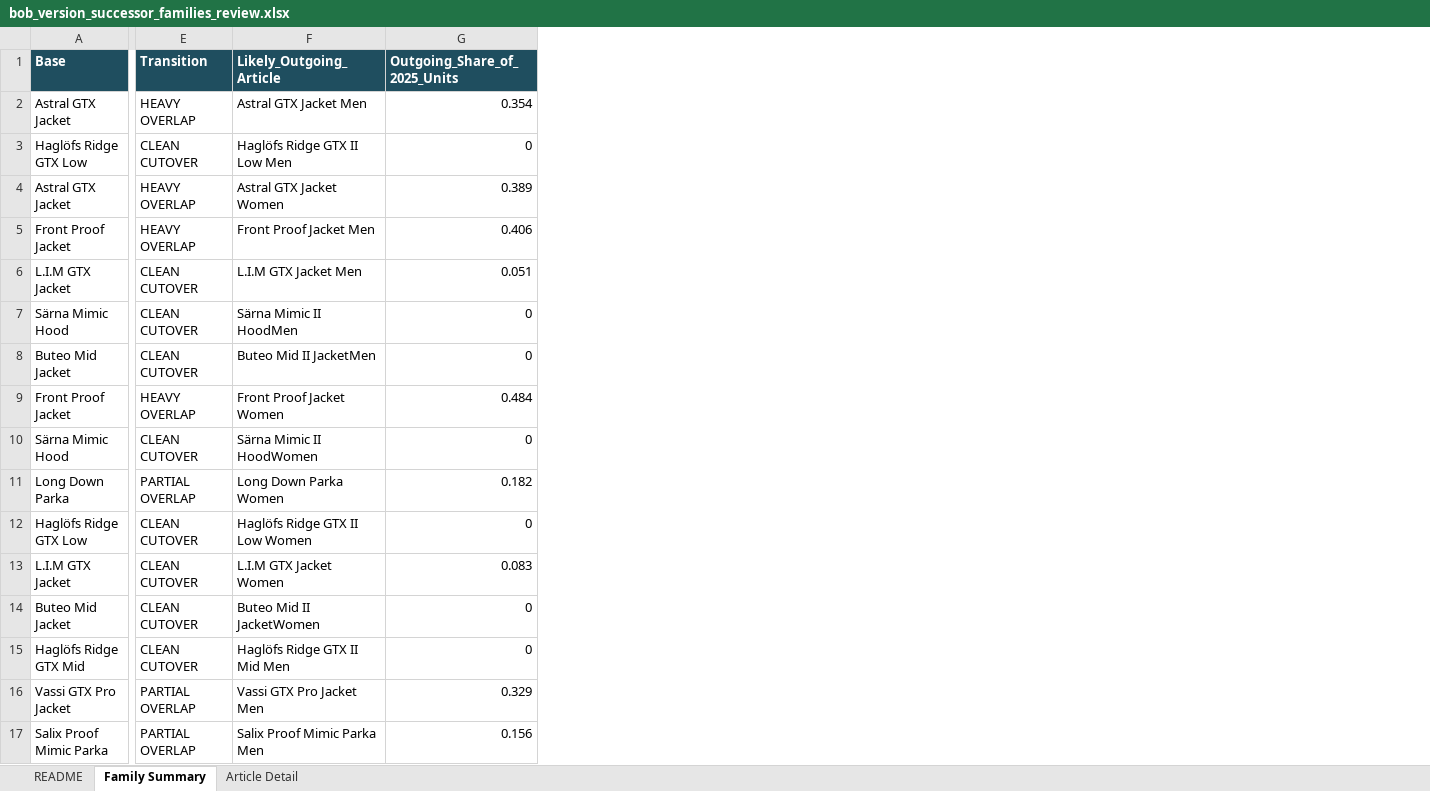
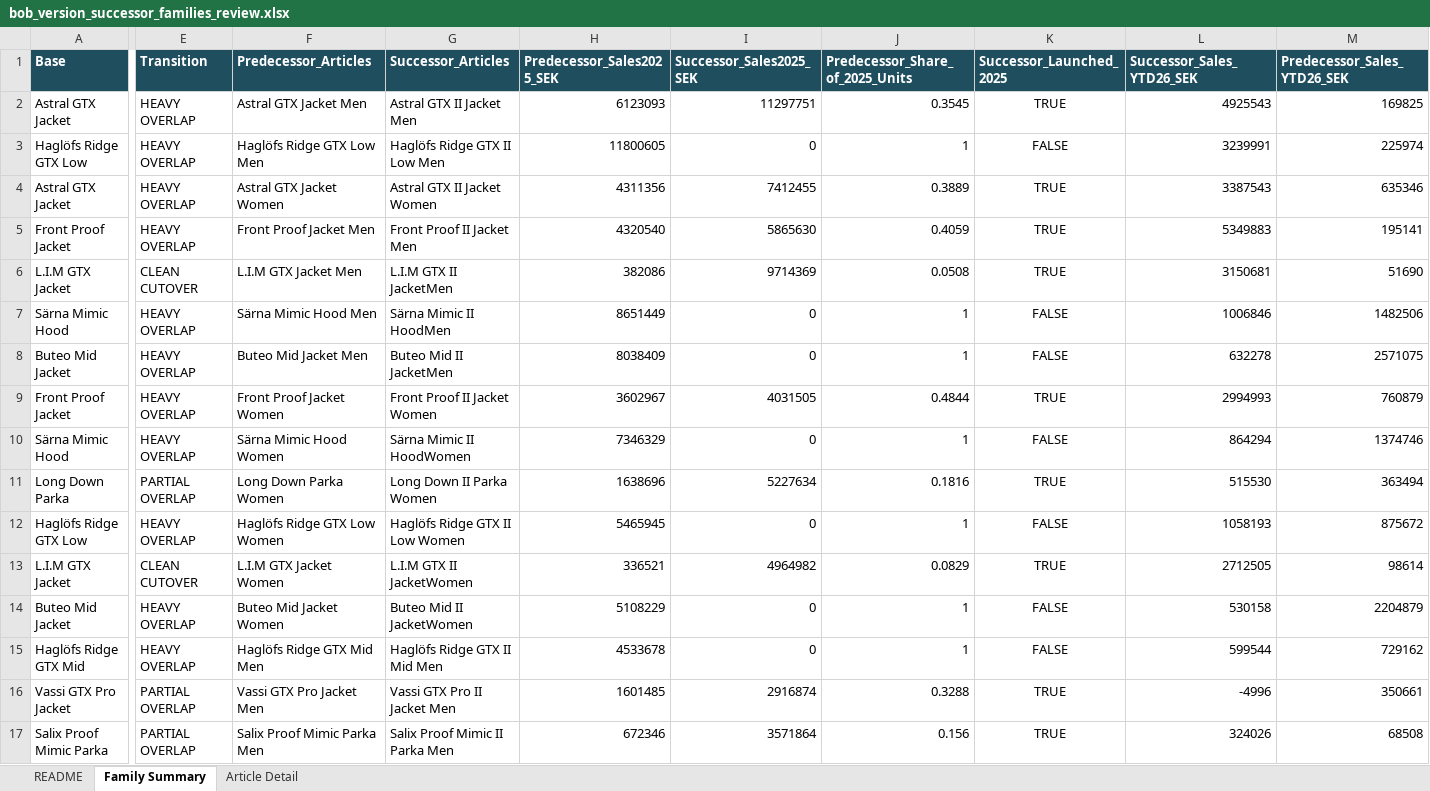
Before and after one commit to surflongboard/project_bob, an Excel workbook: workshop_prep/bob_version_successor_families_review.xlsx, sheet Family Summary, drawn as a sheet; only a part is shown, gaps mark what is left out; values as stored, in another font and other column widths than the file's, no borders; removed rows and columns are numbered as before the commit, all else as after; the diff covers the shown part only; the diff names each change by its address in the sheet, - before the commit and + after, or states it on an @@ line.

```diff
--- a/workshop_prep/bob_version_successor_families_review.xlsx (sheet Family Summary)
+++ b/workshop_prep/bob_version_successor_families_review.xlsx (sheet Family Summary)
-column G (Outgoing_Share_of_2025_Units), rows 2-17: 0.354 | 0 | 0.389 | 0.406 | 0.051 | 0 | 0 | 0.484 | 0 | 0.182 | 0 | 0.083 | 0 | 0 | 0.329 | 0.156
+column G (Successor_Articles), rows 2-17: Astral GTX II Jacket Men | Haglöfs Ridge GTX II Low Men | Astral GTX II Jacket Women | Front Proof II Jacket Men | L.I.M GTX II JacketMen | Särna Mimic II HoodMen | Buteo Mid II JacketMen | Front Proof II Jacket Women | Särna Mimic II HoodWomen | Long Down II Parka Women | Haglöfs Ridge GTX II Low Women | L.I.M GTX II JacketWomen | Buteo Mid II JacketWomen | Haglöfs Ridge GTX II Mid Men | Vassi GTX Pro II Jacket Men | Salix Proof Mimic II Parka Men
+column H (Predecessor_Sales2025_SEK), rows 2-17: 6123093 | 11800605 | 4311356 | 4320540 | 382086 | 8651449 | 8038409 | 3602967 | 7346329 | 1638696 | 5465945 | 336521 | 5108229 | 4533678 | 1601485 | 672346
+column I (Successor_Sales2025_SEK), rows 2-17: 11297751 | 0 | 7412455 | 5865630 | 9714369 | 0 | 0 | 4031505 | 0 | 5227634 | 0 | 4964982 | 0 | 0 | 2916874 | 3571864
+column J (Predecessor_Share_of_2025_Units), rows 2-17: 0.3545 | 1 | 0.3889 | 0.4059 | 0.0508 | 1 | 1 | 0.4844 | 1 | 0.1816 | 1 | 0.0829 | 1 | 1 | 0.3288 | 0.156
+column K (Successor_Launched_2025), rows 2-17: TRUE | FALSE | TRUE | TRUE | TRUE | FALSE | FALSE | TRUE | FALSE | TRUE | FALSE | TRUE | FALSE | FALSE | TRUE | TRUE
+column L (Successor_Sales_YTD26_SEK), rows 2-17: 4925543 | 3239991 | 3387543 | 5349883 | 3150681 | 1006846 | 632278 | 2994993 | 864294 | 515530 | 1058193 | 2712505 | 530158 | 599544 | -4996 | 324026
+column M (Predecessor_Sales_YTD26_SEK), rows 2-17: 169825 | 225974 | 635346 | 195141 | 51690 | 1482506 | 2571075 | 760879 | 1374746 | 363494 | 875672 | 98614 | 2204879 | 729162 | 350661 | 68508
-F1: Likely_Outgoing_Article
+F1: Predecessor_Articles
-E3 (Transition): CLEAN CUTOVER
+E3 (Transition): HEAVY OVERLAP
-F3 (Predecessor_Articles): Haglöfs Ridge GTX II Low Men
+F3 (Predecessor_Articles): Haglöfs Ridge GTX Low Men
-E7:E8 (Transition): CLEAN CUTOVER
+E7:E8 (Transition): HEAVY OVERLAP
-F7 (Predecessor_Articles): Särna Mimic II HoodMen
+F7 (Predecessor_Articles): Särna Mimic Hood Men
-F8 (Predecessor_Articles): Buteo Mid II JacketMen
+F8 (Predecessor_Articles): Buteo Mid Jacket Men
-E10 (Transition): CLEAN CUTOVER
+E10 (Transition): HEAVY OVERLAP
-F10 (Predecessor_Articles): Särna Mimic II HoodWomen
+F10 (Predecessor_Articles): Särna Mimic Hood Women
-E12 (Transition): CLEAN CUTOVER
+E12 (Transition): HEAVY OVERLAP
-F12 (Predecessor_Articles): Haglöfs Ridge GTX II Low Women
+F12 (Predecessor_Articles): Haglöfs Ridge GTX Low Women
-E14:E15 (Transition): CLEAN CUTOVER
+E14:E15 (Transition): HEAVY OVERLAP
-F14 (Predecessor_Articles): Buteo Mid II JacketWomen
+F14 (Predecessor_Articles): Buteo Mid Jacket Women
-F15 (Predecessor_Articles): Haglöfs Ridge GTX II Mid Men
+F15 (Predecessor_Articles): Haglöfs Ridge GTX Mid Men
```
Also changed, not shown: 2 added columns and 57 edited cells elsewhere in this sheet, sheet Article Detail, sheet README, 2 other files.
